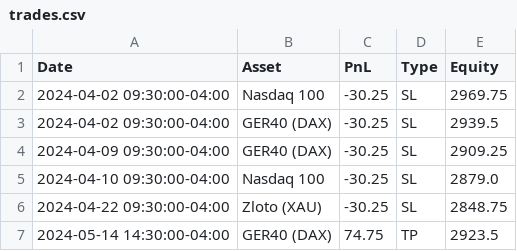
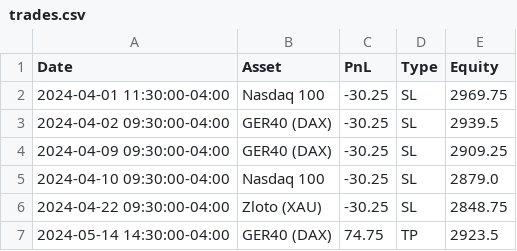
Before and after one commit to whydonotme/trading-lab, a CSV file: results/trades.csv, drawn as a sheet; only a part is shown; the diff covers the shown part only.

```diff
--- a/results/trades.csv
+++ b/results/trades.csv
@@ -1,3 +1,3 @@
 Date,Asset,PnL,Type,Equity
-2024-04-02 09:30:00-04:00,Nasdaq 100,-30.25,SL,2969.75
+2024-04-01 11:30:00-04:00,Nasdaq 100,-30.25,SL,2969.75
 2024-04-02 09:30:00-04:00,GER40 (DAX),-30.25,SL,2939.5
```
Also changed, not shown: 4 added rows and 17 edited cells elsewhere in this file, 1 other file.
